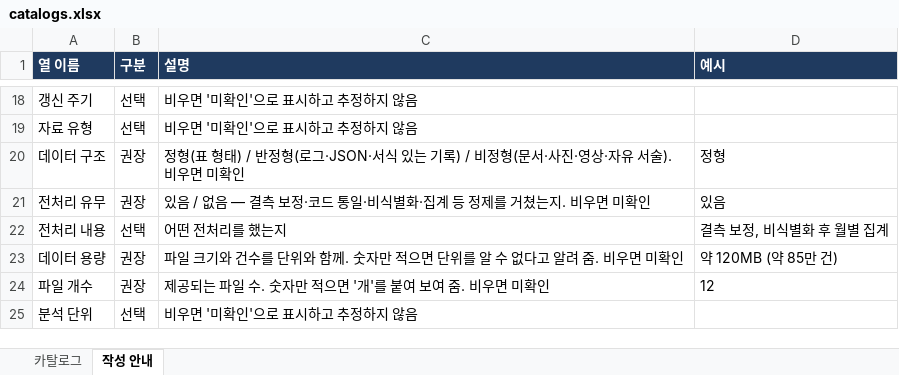
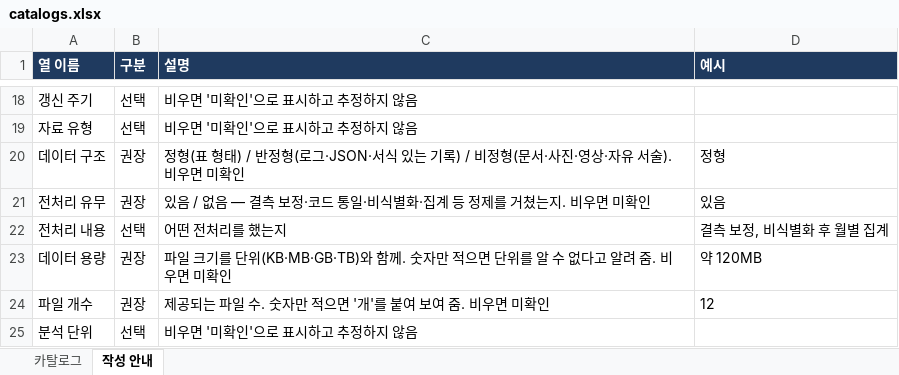
Before and after one commit to SORAKIM-code/sora, an Excel workbook: data/catalogs.xlsx, sheet 작성 안내, drawn as a sheet; only a part is shown, gaps mark what is left out; values as stored, in another font and other column widths than the file's, no borders; the diff names each change by its address in the sheet, - before the commit and + after, or states it on an @@ line.

```diff
--- a/data/catalogs.xlsx (sheet 작성 안내)
+++ b/data/catalogs.xlsx (sheet 작성 안내)
-C23 (설명): …일 크기와 건수를 단위와 함께…
+C23 (설명): …일 크기를 단위(KB·MB·GB·TB)와 함께…
-D23 (예시): 약 120MB (약 85만 건)
+D23 (예시): 약 120MB
```
Also changed, not shown: sheet 카탈로그, 4 other files.
